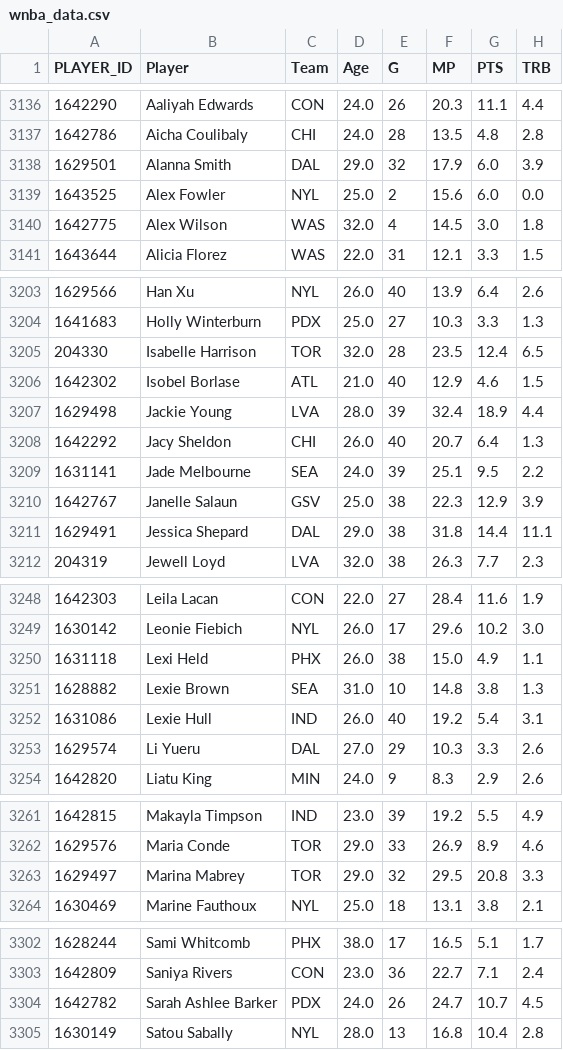
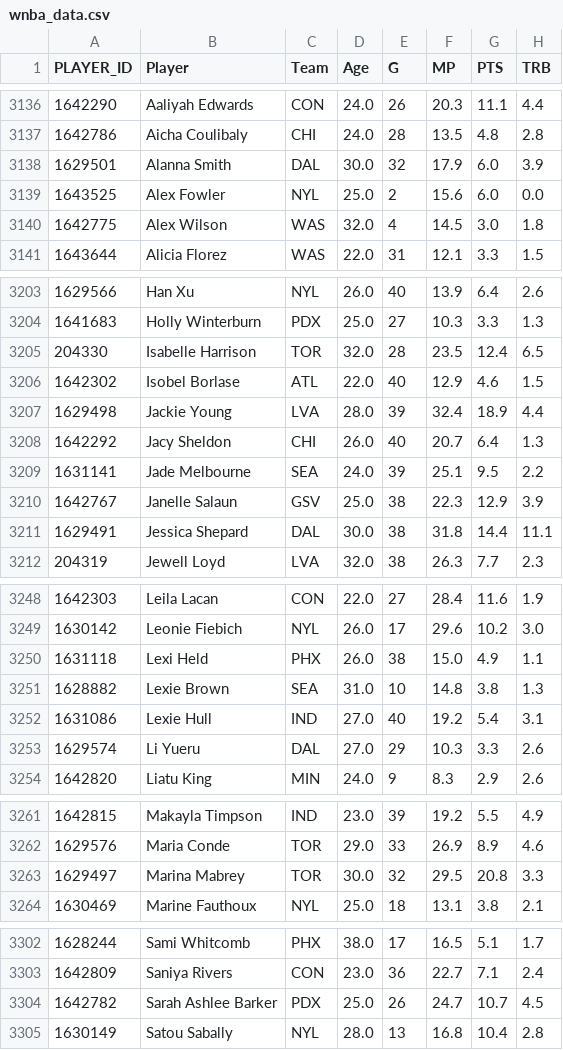
Before and after one commit to lcenac/TAURASI, a CSV file: wnba_data.csv, drawn as a sheet; only a part is shown, gaps mark what is left out; the diff names each change by its address in the sheet, - before the commit and + after, or states it on an @@ line.

```diff
--- a/wnba_data.csv
+++ b/wnba_data.csv
-D3138 (Age): 29.0
+D3138 (Age): 30.0
-D3206 (Age): 21.0
+D3206 (Age): 22.0
-D3211 (Age): 29.0
+D3211 (Age): 30.0
-D3252 (Age): 26.0
+D3252 (Age): 27.0
-D3263 (Age): 29.0
+D3263 (Age): 30.0
-D3304 (Age): 24.0
+D3304 (Age): 25.0
```
